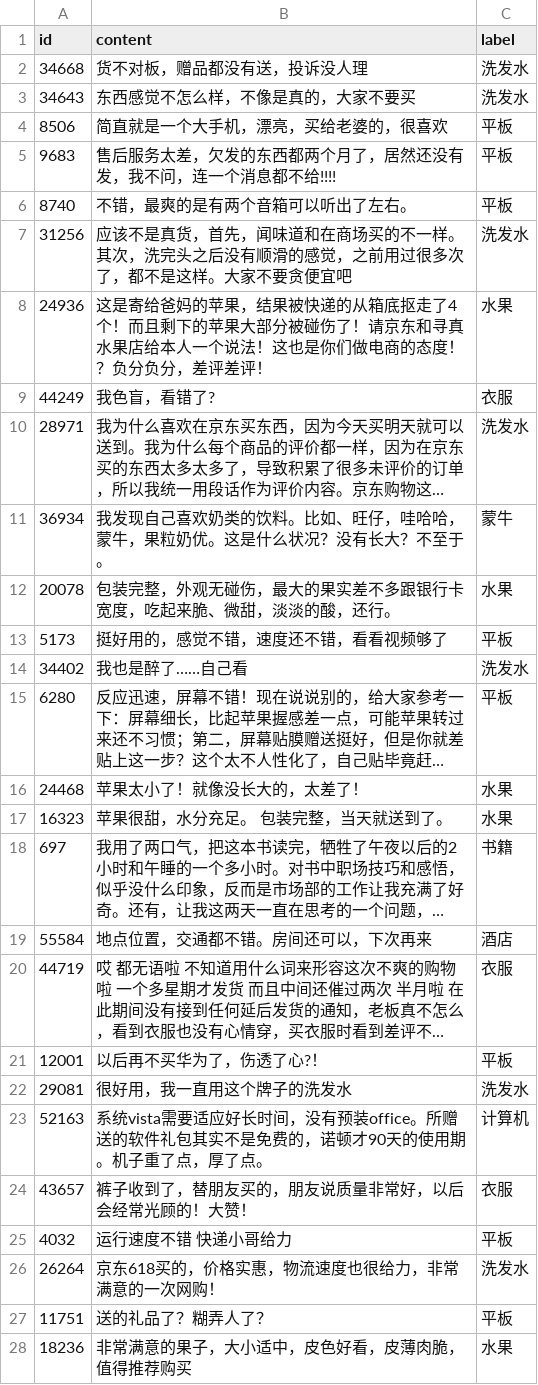
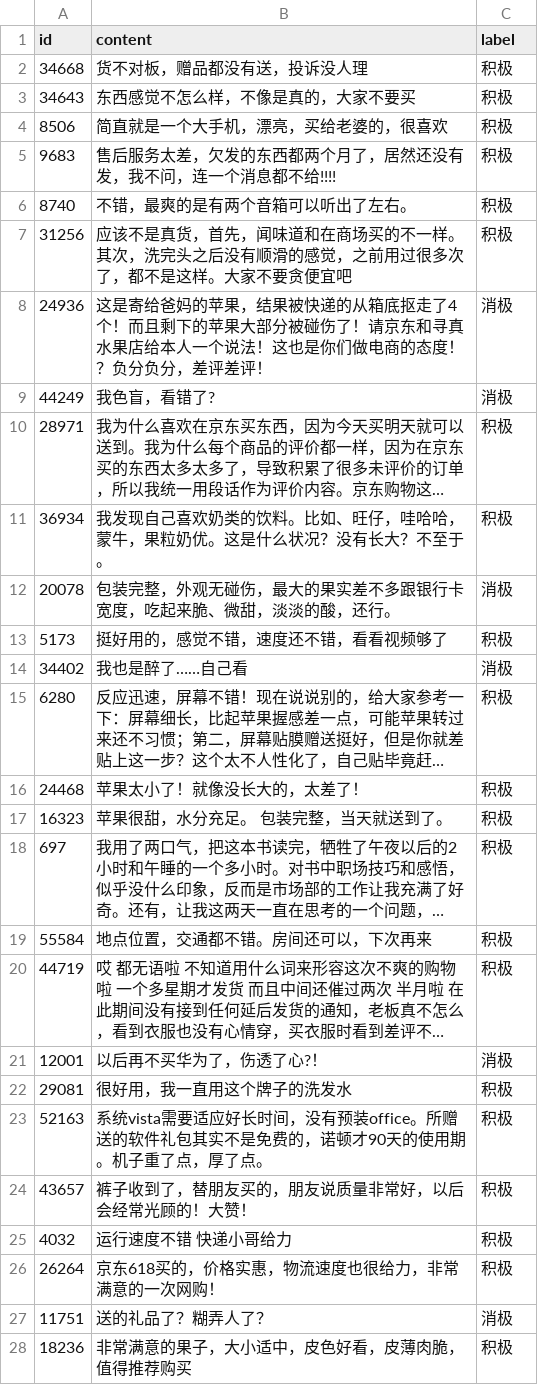
Before and after one commit to xiaoxiaojingge/xiaojingge-models, a CSV file: machine_learning/sentiment_analysis/sentiment_analysis_deep_learning/dataset/test_with_predictions.csv, drawn as a sheet; only a part is shown; long unchanged cells end in …; the diff covers the shown part only; the diff names each change by its address in the sheet, - before the commit and + after, or states it on an @@ line.

```diff
--- a/machine_learning/sentiment_analysis/sentiment_analysis_deep_learning/dataset/test_with_predictions.csv
+++ b/machine_learning/sentiment_analysis/sentiment_analysis_deep_learning/dataset/test_with_predictions.csv
-C2:C3 (label): 洗发水
+C2:C3 (label): 积极
-C4:C6 (label): 平板
+C4:C6 (label): 积极
-C7 (label): 洗发水
+C7 (label): 积极
-C8 (label): 水果
+C8 (label): 消极
-C9 (label): 衣服
+C9 (label): 消极
-C10 (label): 洗发水
+C10 (label): 积极
-C11 (label): 蒙牛
+C11 (label): 积极
-C12 (label): 水果
+C12 (label): 消极
-C13 (label): 平板
+C13 (label): 积极
-C14 (label): 洗发水
+C14 (label): 消极
-C15 (label): 平板
+C15 (label): 积极
-C16:C17 (label): 水果
+C16:C17 (label): 积极
-C18 (label): 书籍
+C18 (label): 积极
-C19 (label): 酒店
+C19 (label): 积极
-C20 (label): 衣服
+C20 (label): 积极
-C21 (label): 平板
+C21 (label): 消极
-C22 (label): 洗发水
+C22 (label): 积极
-C23 (label): 计算机
+C23 (label): 积极
-C24 (label): 衣服
+C24 (label): 积极
-C25 (label): 平板
+C25 (label): 积极
-C26 (label): 洗发水
+C26 (label): 积极
-C27 (label): 平板
+C27 (label): 消极
-C28 (label): 水果
+C28 (label): 积极
```
Also changed, not shown: 173 edited cells elsewhere in this file, 15 other files.
